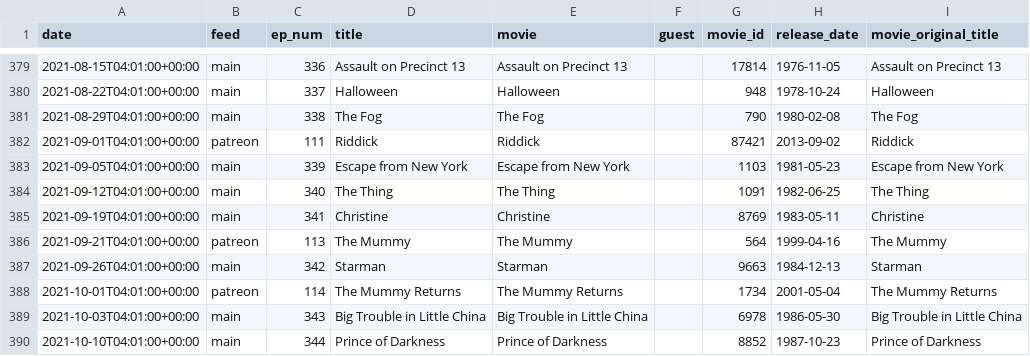
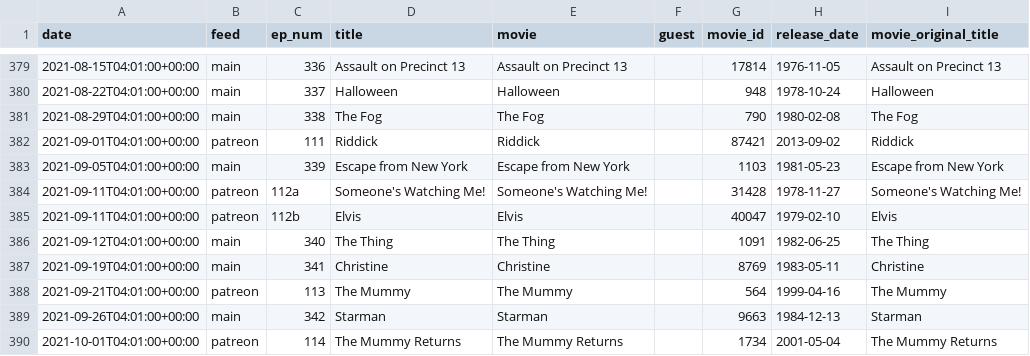
Before and after one commit to mark-jb/blankcheck, a CSV file: movies.with.ids.csv, drawn as a sheet; only a part is shown, gaps mark what is left out; the shorter side is filled out with more unchanged rows.

Commit message:
Latest movies

```diff
--- a/movies.with.ids.csv
+++ b/movies.with.ids.csv
@@ -383,2 +383,4 @@ date,feed,ep_num,title,movie,guest,movie_id,release_date,movie_original_title
 2021-09-05T04:01:00+00:00,main,339,Escape from New York,Escape from New York,,1103,1981-05-23,Escape from New York
+2021-09-11T04:01:00+00:00,patreon,112a,Someone's Watching Me!,Someone's Watching Me!,,31428,1978-11-27,Someone's Watching Me!
+2021-09-11T04:01:00+00:00,patreon,112b,Elvis,Elvis,,40047,1979-02-10,Elvis
 2021-09-12T04:01:00+00:00,main,340,The Thing,The Thing,,1091,1982-06-25,The Thing
```
Also changed, not shown: movies.cleaned.csv, 1 other file.
